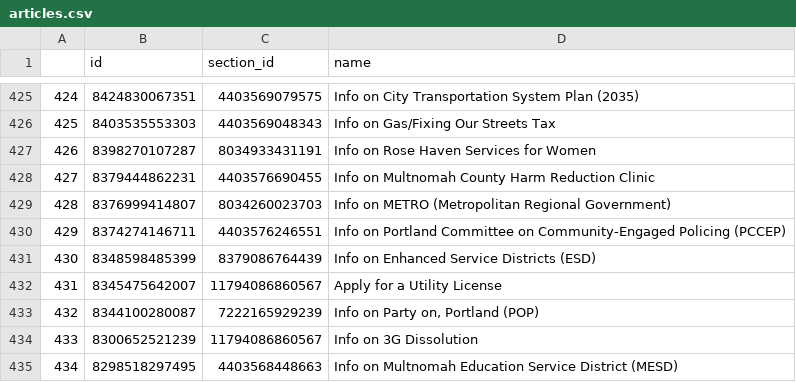
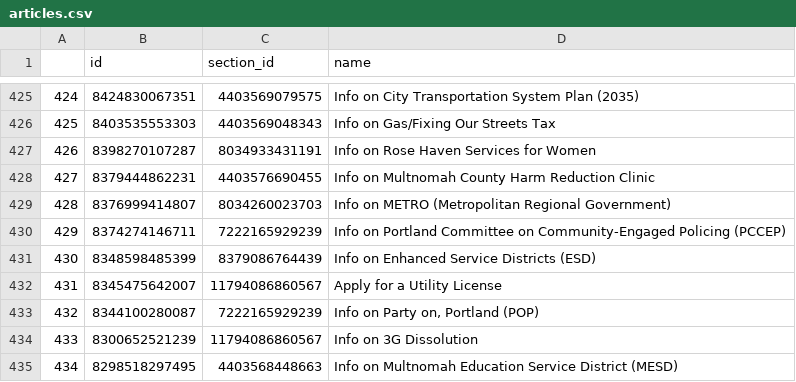
Before and after one commit to eGovPDX/zendesk-data-analysis, a CSV file: data/articles.csv, drawn as a sheet; only a part is shown, gaps mark what is left out.

```diff
--- a/data/articles.csv
+++ b/data/articles.csv
@@ -429,3 +429,3 @@
 "428",8376999414807,8034260023703,"Info on METRO (Metropolitan Regional Government)"
-"429",8374274146711,4403576246551,"Info on Portland Committee on Community-Engaged Policing (PCCEP)"
+"429",8374274146711,7222165929239,"Info on Portland Committee on Community-Engaged Policing (PCCEP)"
 "430",8348598485399,8379086764439,"Info on Enhanced Service Districts (ESD)"
```
